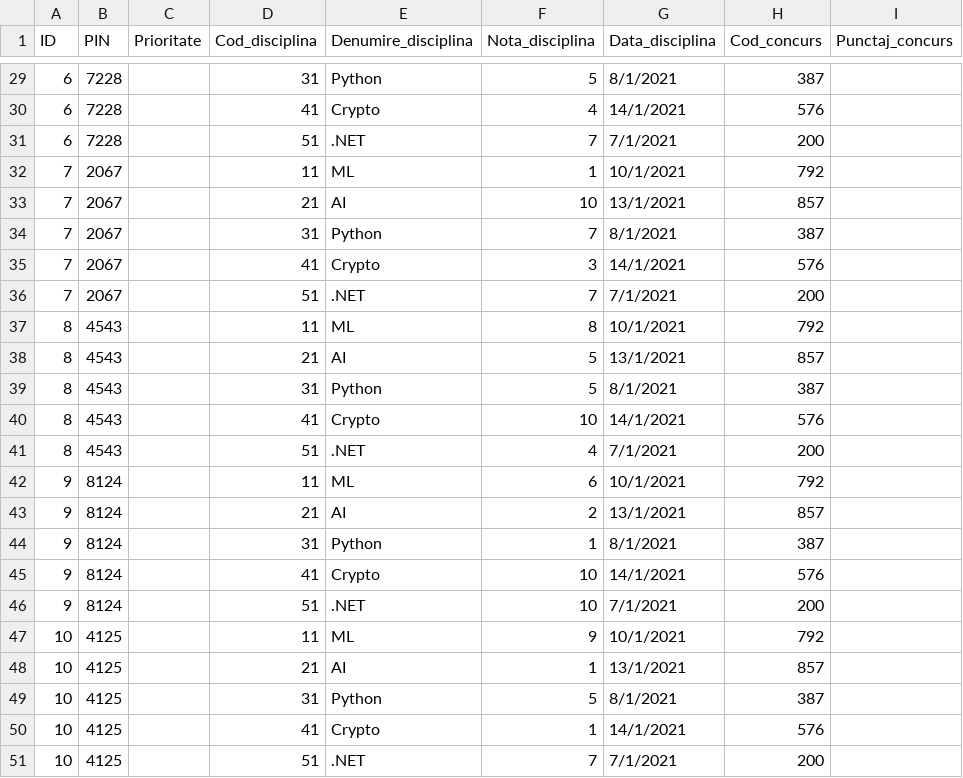
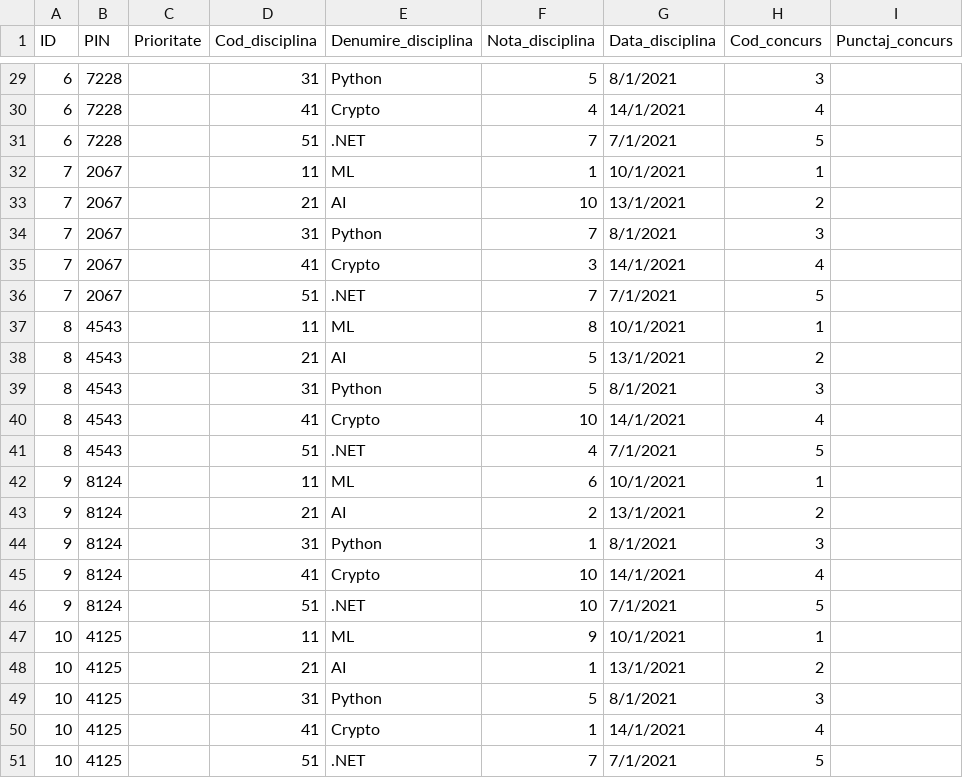
Before and after one commit to Herastis/Student-Contest-Card, a CSV file: Studenti.csv, drawn as a sheet; only a part is shown, gaps mark what is left out; the diff covers the shown part only.

```diff
--- a/Studenti.csv
+++ b/Studenti.csv
@@ -29,23 +29,23 @@ ID,PIN,Prioritate,Cod_disciplina,Denumire_disciplina,Nota_disciplina,Data_discip
-6,7228,,31,Python,5,8/1/2021,387,
-6,7228,,41,Crypto,4,14/1/2021,576,
-6,7228,,51,.NET,7,7/1/2021,200,
-7,2067,,11,ML,1,10/1/2021,792,
-7,2067,,21,AI,10,13/1/2021,857,
-7,2067,,31,Python,7,8/1/2021,387,
-7,2067,,41,Crypto,3,14/1/2021,576,
-7,2067,,51,.NET,7,7/1/2021,200,
-8,4543,,11,ML,8,10/1/2021,792,
-8,4543,,21,AI,5,13/1/2021,857,
-8,4543,,31,Python,5,8/1/2021,387,
-8,4543,,41,Crypto,10,14/1/2021,576,
-8,4543,,51,.NET,4,7/1/2021,200,
-9,8124,,11,ML,6,10/1/2021,792,
-9,8124,,21,AI,2,13/1/2021,857,
-9,8124,,31,Python,1,8/1/2021,387,
-9,8124,,41,Crypto,10,14/1/2021,576,
-9,8124,,51,.NET,10,7/1/2021,200,
-10,4125,,11,ML,9,10/1/2021,792,
-10,4125,,21,AI,1,13/1/2021,857,
-10,4125,,31,Python,5,8/1/2021,387,
-10,4125,,41,Crypto,1,14/1/2021,576,
-10,4125,,51,.NET,7,7/1/2021,200,
+6,7228,,31,Python,5,8/1/2021,3,
+6,7228,,41,Crypto,4,14/1/2021,4,
+6,7228,,51,.NET,7,7/1/2021,5,
+7,2067,,11,ML,1,10/1/2021,1,
+7,2067,,21,AI,10,13/1/2021,2,
+7,2067,,31,Python,7,8/1/2021,3,
+7,2067,,41,Crypto,3,14/1/2021,4,
+7,2067,,51,.NET,7,7/1/2021,5,
+8,4543,,11,ML,8,10/1/2021,1,
+8,4543,,21,AI,5,13/1/2021,2,
+8,4543,,31,Python,5,8/1/2021,3,
+8,4543,,41,Crypto,10,14/1/2021,4,
+8,4543,,51,.NET,4,7/1/2021,5,
+9,8124,,11,ML,6,10/1/2021,1,
+9,8124,,21,AI,2,13/1/2021,2,
+9,8124,,31,Python,1,8/1/2021,3,
+9,8124,,41,Crypto,10,14/1/2021,4,
+9,8124,,51,.NET,10,7/1/2021,5,
+10,4125,,11,ML,9,10/1/2021,1,
+10,4125,,21,AI,1,13/1/2021,2,
+10,4125,,31,Python,5,8/1/2021,3,
+10,4125,,41,Crypto,1,14/1/2021,4,
+10,4125,,51,.NET,7,7/1/2021,5,
```
Also changed, not shown: 27 edited cells elsewhere in this file, 12 other files.
